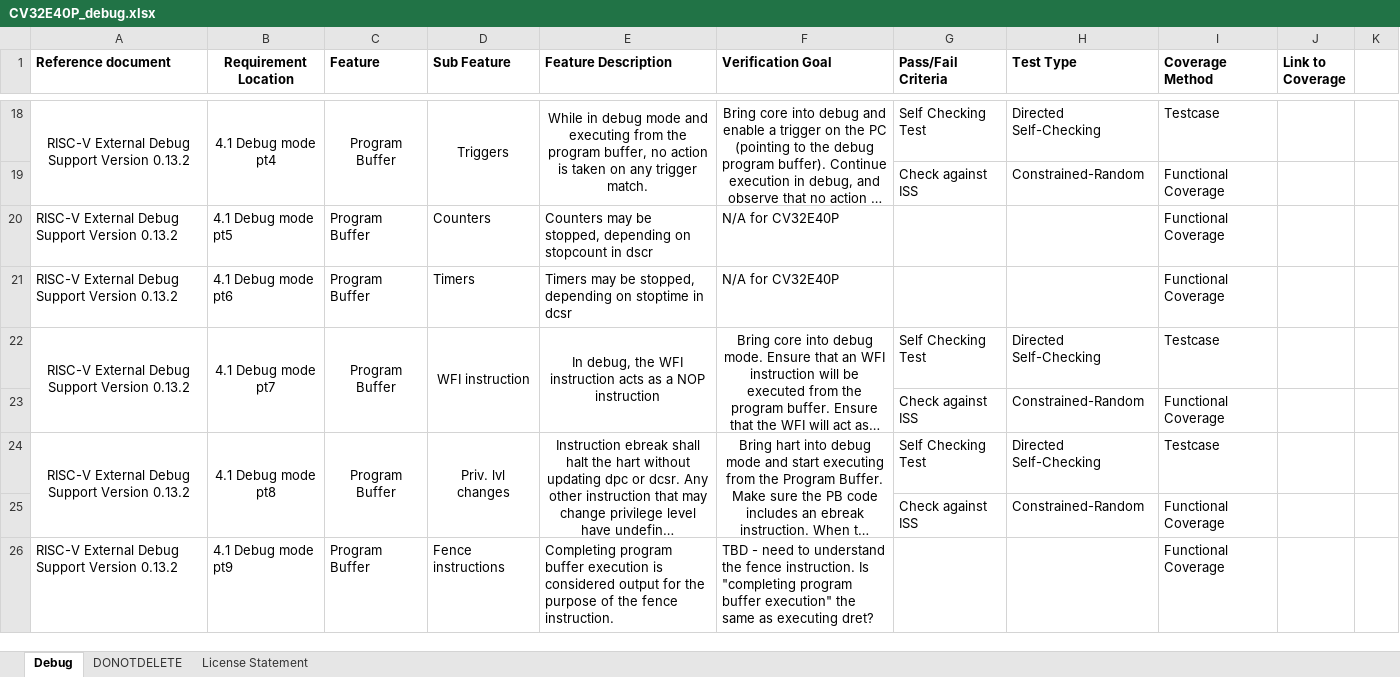
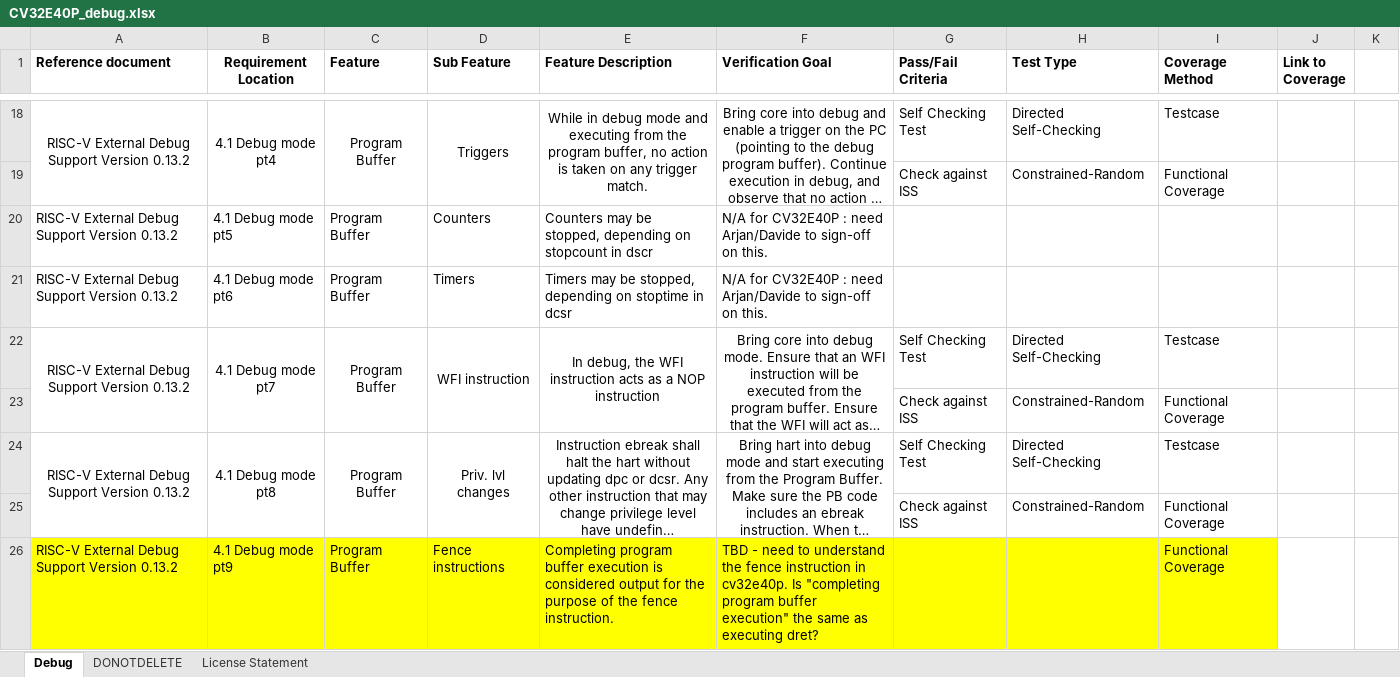
Before and after one commit to openhwgroup/programs, an Excel workbook: verif/CV32E40P/VerificationPlan/debug-trace/CV32E40P_debug.xlsx, sheet Debug, drawn as a sheet; only a part is shown, gaps mark what is left out; long unchanged cells end in …; values as stored, in another font and other column widths than the file's, no borders; the diff covers the shown part only; the diff names each change by its address in the sheet, - before the commit and + after, or states it on an @@ line.

Commit message:
Updated debug vplan after meeting/discussion 2nd of July.
Signed-off-by: Oystein Knauserud <Oystein.Knauserud@silabs.com>

```diff
--- a/verif/CV32E40P/VerificationPlan/debug-trace/CV32E40P_debug.xlsx (sheet Debug)
+++ b/verif/CV32E40P/VerificationPlan/debug-trace/CV32E40P_debug.xlsx (sheet Debug)
-F20:F21 (Verification Goal): N/A for CV32E40P
+F20:F21 (Verification Goal): N/A for CV32E40P : need Arjan/Davide to sign-off on this.
-I20:I21 (Coverage Method): Functional Coverage
+I20:I21 (Coverage Method): (empty)
-A26:I26 fill: none
+A26:I26 fill: #FFFF00
-F26 (Verification Goal): …the fence instruction. Is "completing…
+F26 (Verification Goal): …the fence instruction in cv32e40p. Is "completing…
```
Also changed, not shown: 20 edited cells and cell formats elsewhere in this sheet.
